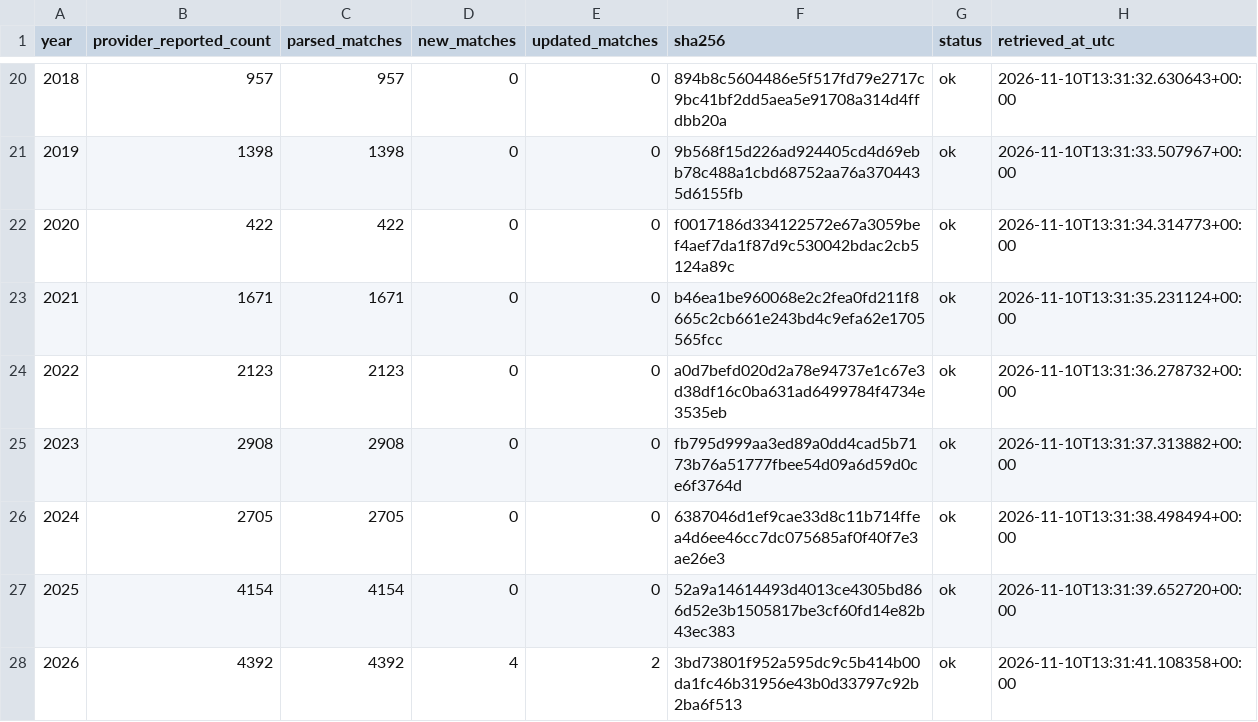
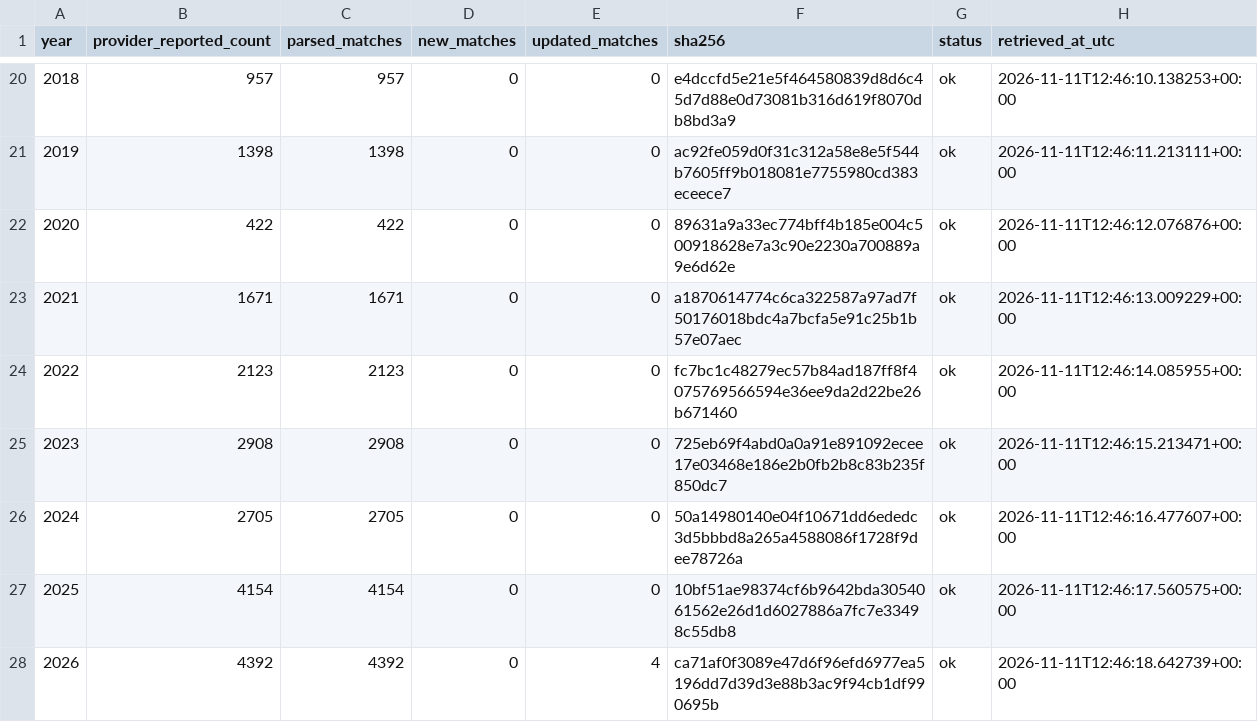
Before and after one commit to sumeetamin/elite-volleyball-dataset, a CSV file: data/coverage_fivb_vis.csv, drawn as a sheet; only a part is shown, gaps mark what is left out; the diff covers the shown part only.

```diff
--- a/data/coverage_fivb_vis.csv
+++ b/data/coverage_fivb_vis.csv
@@ -20,9 +20,9 @@ year,provider_reported_count,parsed_matches,new_matches,updated_matches,sha256,s
-2018,957,957,0,0,894b8c5604486e5f517fd79e2717c9bc41bf2dd5aea5e91708a314d4ffdbb20a,ok,2026-11-10T13:31:32.630643+00:00
-2019,1398,1398,0,0,9b568f15d226ad924405cd4d69ebb78c488a1cbd68752aa76a3704435d6155fb,ok,2026-11-10T13:31:33.507967+00:00
-2020,422,422,0,0,f0017186d334122572e67a3059bef4aef7da1f87d9c530042bdac2cb5124a89c,ok,2026-11-10T13:31:34.314773+00:00
-2021,1671,1671,0,0,b46ea1be960068e2c2fea0fd211f8665c2cb661e243bd4c9efa62e1705565fcc,ok,2026-11-10T13:31:35.231124+00:00
-2022,2123,2123,0,0,a0d7befd020d2a78e94737e1c67e3d38df16c0ba631ad6499784f4734e3535eb,ok,2026-11-10T13:31:36.278732+00:00
-2023,2908,2908,0,0,fb795d999aa3ed89a0dd4cad5b7173b76a51777fbee54d09a6d59d0ce6f3764d,ok,2026-11-10T13:31:37.313882+00:00
-2024,2705,2705,0,0,6387046d1ef9cae33d8c11b714ffea4d6ee46cc7dc075685af0f40f7e3ae26e3,ok,2026-11-10T13:31:38.498494+00:00
-2025,4154,4154,0,0,52a9a14614493d4013ce4305bd866d52e3b1505817be3cf60fd14e82b43ec383,ok,2026-11-10T13:31:39.652720+00:00
-2026,4392,4392,4,2,3bd73801f952a595dc9c5b414b00da1fc46b31956e43b0d33797c92b2ba6f513,ok,2026-11-10T13:31:41.108358+00:00
+2018,957,957,0,0,e4dccfd5e21e5f464580839d8d6c45d7d88e0d73081b316d619f8070db8bd3a9,ok,2026-11-11T12:46:10.138253+00:00
+2019,1398,1398,0,0,ac92fe059d0f31c312a58e8e5f544b7605ff9b018081e7755980cd383eceece7,ok,2026-11-11T12:46:11.213111+00:00
+2020,422,422,0,0,89631a9a33ec774bff4b185e004c500918628e7a3c90e2230a700889a9e6d62e,ok,2026-11-11T12:46:12.076876+00:00
+2021,1671,1671,0,0,a1870614774c6ca322587a97ad7f50176018bdc4a7bcfa5e91c25b1b57e07aec,ok,2026-11-11T12:46:13.009229+00:00
+2022,2123,2123,0,0,fc7bc1c48279ec57b84ad187ff8f4075769566594e36ee9da2d22be26b671460,ok,2026-11-11T12:46:14.085955+00:00
+2023,2908,2908,0,0,725eb69f4abd0a0a91e891092ecee17e03468e186e2b0fb2b8c83b235f850dc7,ok,2026-11-11T12:46:15.213471+00:00
+2024,2705,2705,0,0,50a14980140e04f10671dd6ededc3d5bbbd8a265a4588086f1728f9dee78726a,ok,2026-11-11T12:46:16.477607+00:00
+2025,4154,4154,0,0,10bf51ae98374cf6b9642bda3054061562e26d1d6027886a7fc7e33498c55db8,ok,2026-11-11T12:46:17.560575+00:00
+2026,4392,4392,0,4,ca71af0f3089e47d6f96efd6977ea5196dd7d39d3e88b3ac9f94cb1df990695b,ok,2026-11-11T12:46:18.642739+00:00
```
Also changed, not shown: 36 edited cells elsewhere in this file, 25 other files.
